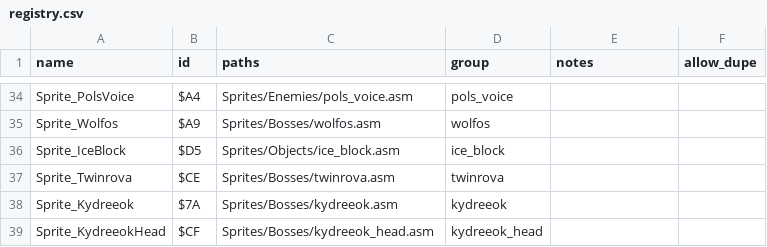
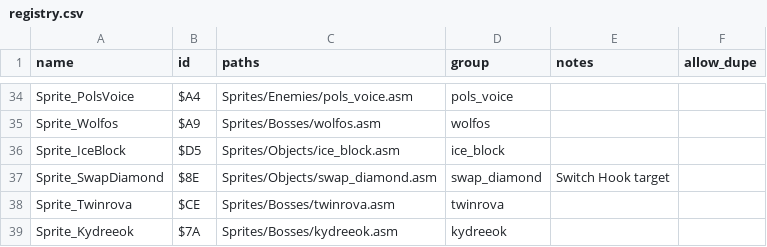
Before and after one commit to scawful/Oracle-of-Secrets, a CSV file: Sprites/registry.csv, drawn as a sheet; only a part is shown, gaps mark what is left out; the shorter side is filled out with more unchanged rows; the diff names each change by its address in the sheet, - before the commit and + after, or states it on an @@ line.

```diff
--- a/Sprites/registry.csv
+++ b/Sprites/registry.csv
+row 37: Sprite_SwapDiamond | $8E | Sprites/Objects/swap_diamond.asm | swap_diamond | Switch Hook target
```
Also changed, not shown: 6 other files.
